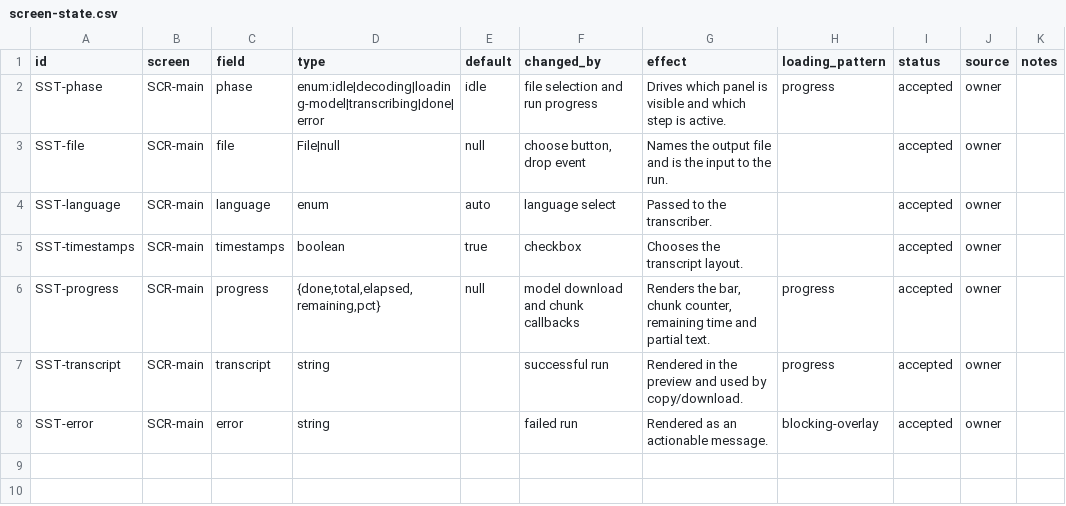
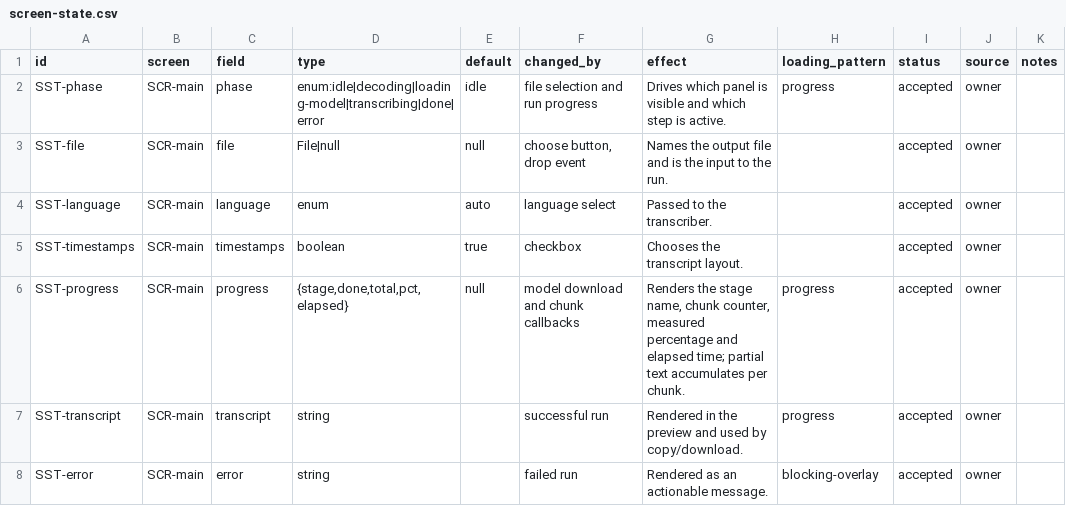
Before and after one commit to bulaya-ute/scribe, a CSV file: spec/10-ui/screen-state.csv, drawn as a sheet.

```diff
--- a/spec/10-ui/screen-state.csv
+++ b/spec/10-ui/screen-state.csv
@@ -5,3 +5,3 @@ SST-language,SCR-main,language,enum,auto,language select,Passed to the transcrib
 SST-timestamps,SCR-main,timestamps,boolean,true,checkbox,Chooses the transcript layout.,,accepted,owner,
-SST-progress,SCR-main,progress,"{done,total,elapsed,remaining,pct}",null,model download and chunk callbacks,"Renders the bar, chunk counter, remaining time and partial text.",progress,accepted,owner,
+SST-progress,SCR-main,progress,"{stage,done,total,pct,elapsed}",null,model download and chunk callbacks,"Renders the stage name, chunk counter, measured percentage and elapsed time; partial text accumulates per chunk.",progress,accepted,owner,
 SST-transcript,SCR-main,transcript,string,,successful run,Rendered in the preview and used by copy/download.,progress,accepted,owner,
```
Also changed, not shown: spec/01-overview/sources.csv, spec/07-behaviour/rules.csv, 10 other files.
